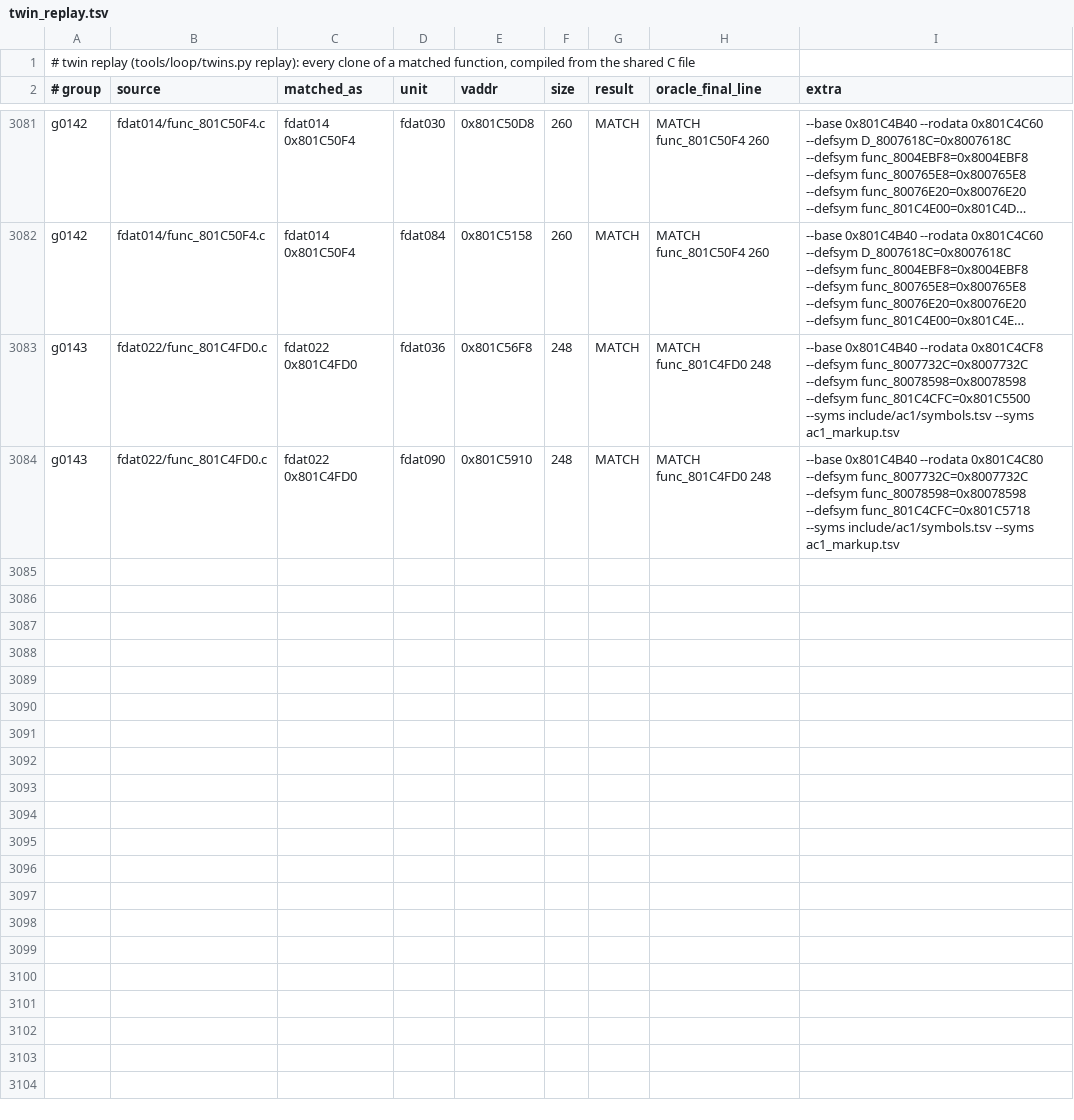
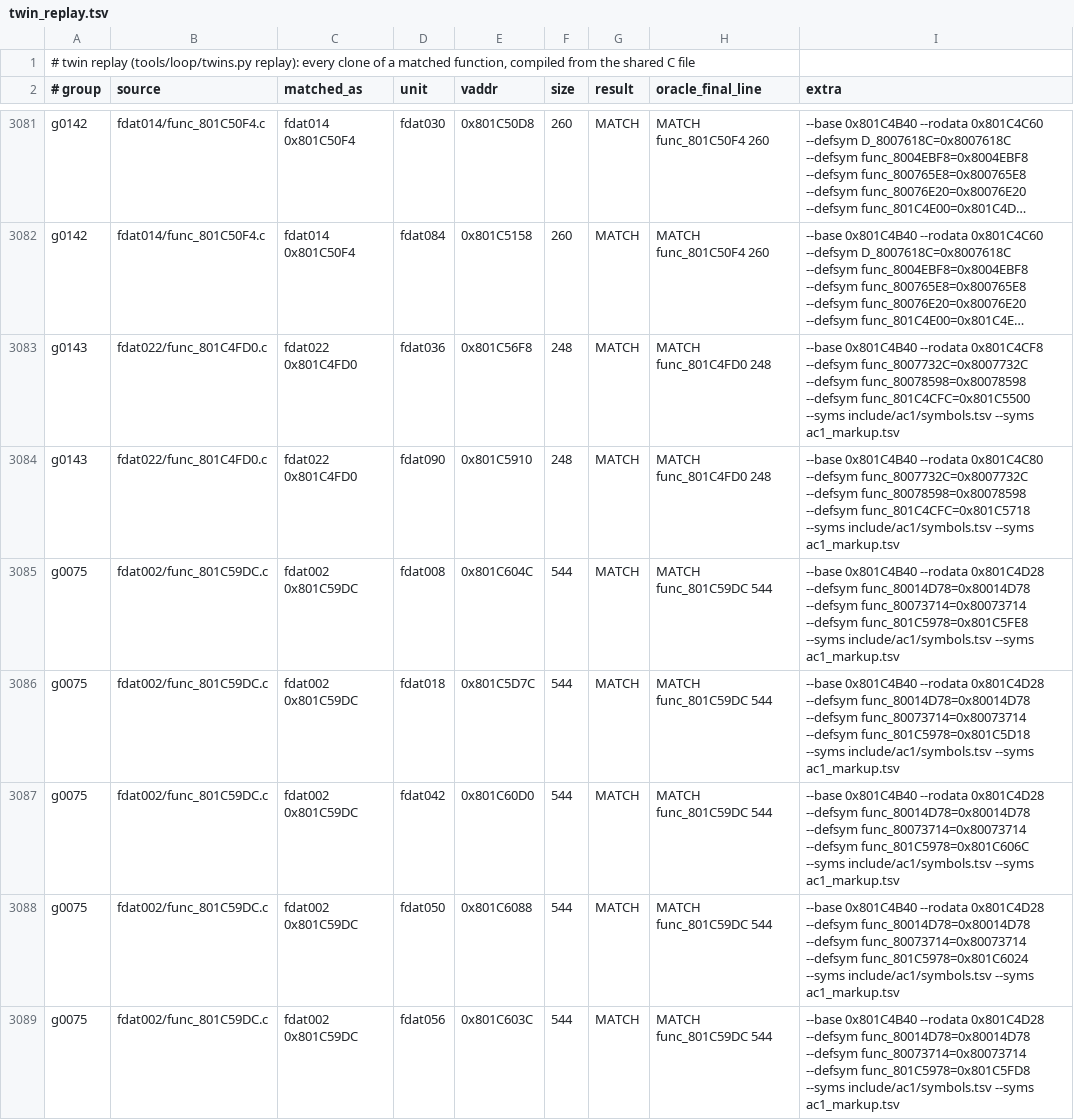
Before and after one commit to byroweb/AC1_RE, a TSV file: re/match/twin_replay.tsv, drawn as a sheet; only a part is shown, gaps mark what is left out; long unchanged cells end in …; the diff covers the shown part only.

```diff
--- a/re/match/twin_replay.tsv
+++ b/re/match/twin_replay.tsv
@@ -3084 +3084,6 @@ g0143	fdat022/func_801C4FD0.c	fdat022 0x801C4FD0	fdat036	0x801C56F8	248	MATCH	MA
 g0143	fdat022/func_801C4FD0.c	fdat022 0x801C4FD0	fdat090	0x801C5910	248	MATCH	MATCH func_801C4FD0 248	--base 0x801C4B40 --rodata 0x801C4C80 --defsym func_8007732C=0x8007732C --defsym func_80078598=0x80078598 --defsym func_801C4CFC=0x801C5718 --syms include/ac1/symbols.tsv --syms ac1_markup.tsv
+g0075	fdat002/func_801C59DC.c	fdat002 0x801C59DC	fdat008	0x801C604C	544	MATCH	MATCH func_801C59DC 544	--base 0x801C4B40 --rodata 0x801C4D28 --defsym func_80014D78=0x80014D78 --defsym func_80073714=0x80073714 --defsym func_801C5978=0x801C5FE8 --syms include/ac1/symbols.tsv --syms ac1_markup.tsv
+g0075	fdat002/func_801C59DC.c	fdat002 0x801C59DC	fdat018	0x801C5D7C	544	MATCH	MATCH func_801C59DC 544	--base 0x801C4B40 --rodata 0x801C4D28 --defsym func_80014D78=0x80014D78 --defsym func_80073714=0x80073714 --defsym func_801C5978=0x801C5D18 --syms include/ac1/symbols.tsv --syms ac1_markup.tsv
+g0075	fdat002/func_801C59DC.c	fdat002 0x801C59DC	fdat042	0x801C60D0	544	MATCH	MATCH func_801C59DC 544	--base 0x801C4B40 --rodata 0x801C4D28 --defsym func_80014D78=0x80014D78 --defsym func_80073714=0x80073714 --defsym func_801C5978=0x801C606C --syms include/ac1/symbols.tsv --syms ac1_markup.tsv
+g0075	fdat002/func_801C59DC.c	fdat002 0x801C59DC	fdat050	0x801C6088	544	MATCH	MATCH func_801C59DC 544	--base 0x801C4B40 --rodata 0x801C4D28 --defsym func_80014D78=0x80014D78 --defsym func_80073714=0x80073714 --defsym func_801C5978=0x801C6024 --syms include/ac1/symbols.tsv --syms ac1_markup.tsv
+g0075	fdat002/func_801C59DC.c	fdat002 0x801C59DC	fdat056	0x801C603C	544	MATCH	MATCH func_801C59DC 544	--base 0x801C4B40 --rodata 0x801C4D28 --defsym func_80014D78=0x80014D78 --defsym func_80073714=0x80073714 --defsym func_801C5978=0x801C5FD8 --syms include/ac1/symbols.tsv --syms ac1_markup.tsv
```
Also changed, not shown: 5 added rows elsewhere in this file, re/match/manifest.tsv, tools/loop/ledger.tsv, 1 other file.
